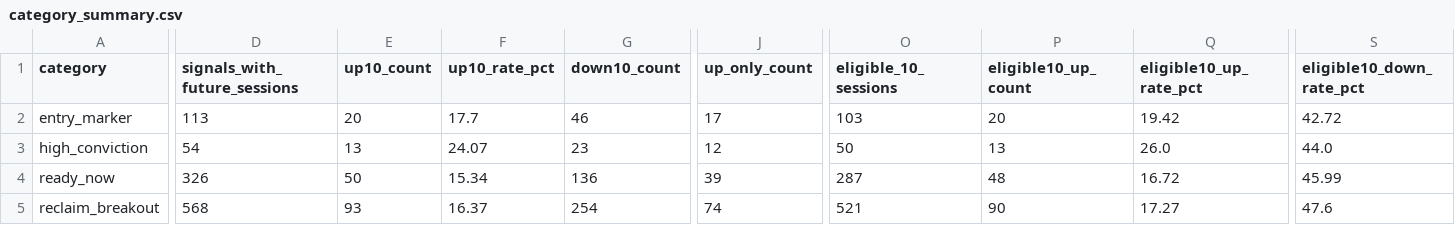
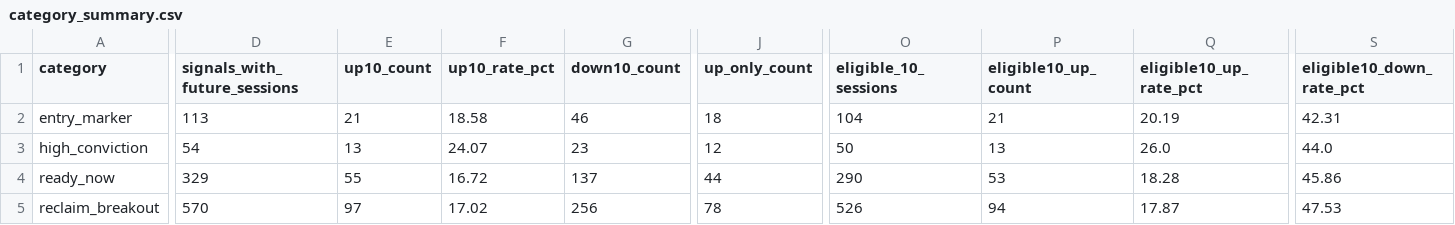
Before and after one commit to fwd5t2g5cw-ops/-daily-market-scanner, a CSV file: latest/six_signal_10pct/category_summary.csv, drawn as a sheet; only a part is shown, gaps mark what is left out; the diff covers the shown part only; the diff names each change by its address in the sheet, - before the commit and + after, or states it on an @@ line.

```diff
--- a/latest/six_signal_10pct/category_summary.csv
+++ b/latest/six_signal_10pct/category_summary.csv
-E2 (up10_count): 20
+E2 (up10_count): 21
-F2 (up10_rate_pct): 17.7
+F2 (up10_rate_pct): 18.58
-J2 (up_only_count): 17
+J2 (up_only_count): 18
-O2 (eligible_10_sessions): 103
+O2 (eligible_10_sessions): 104
-P2 (eligible10_up_count): 20
+P2 (eligible10_up_count): 21
-Q2 (eligible10_up_rate_pct): 19.42
+Q2 (eligible10_up_rate_pct): 20.19
-S2 (eligible10_down_rate_pct): 42.72
+S2 (eligible10_down_rate_pct): 42.31
-D4 (signals_with_future_sessions): 326
+D4 (signals_with_future_sessions): 329
-E4 (up10_count): 50
+E4 (up10_count): 55
-F4 (up10_rate_pct): 15.34
+F4 (up10_rate_pct): 16.72
-G4 (down10_count): 136
+G4 (down10_count): 137
-J4 (up_only_count): 39
+J4 (up_only_count): 44
-O4 (eligible_10_sessions): 287
+O4 (eligible_10_sessions): 290
-P4 (eligible10_up_count): 48
+P4 (eligible10_up_count): 53
-Q4 (eligible10_up_rate_pct): 16.72
+Q4 (eligible10_up_rate_pct): 18.28
-S4 (eligible10_down_rate_pct): 45.99
+S4 (eligible10_down_rate_pct): 45.86
-D5 (signals_with_future_sessions): 568
+D5 (signals_with_future_sessions): 570
-E5 (up10_count): 93
+E5 (up10_count): 97
-F5 (up10_rate_pct): 16.37
+F5 (up10_rate_pct): 17.02
-G5 (down10_count): 254
+G5 (down10_count): 256
-J5 (up_only_count): 74
+J5 (up_only_count): 78
-O5 (eligible_10_sessions): 521
+O5 (eligible_10_sessions): 526
-P5 (eligible10_up_count): 90
+P5 (eligible10_up_count): 94
-Q5 (eligible10_up_rate_pct): 17.27
+Q5 (eligible10_up_rate_pct): 17.87
-S5 (eligible10_down_rate_pct): 47.6
+S5 (eligible10_down_rate_pct): 47.53
```
Also changed, not shown: 33 edited cells elsewhere in this file, latest/six_signal_10pct/all_signal_forward_performance.csv, latest/six_signal_10pct/category_market_summary.csv, 4 other files.
